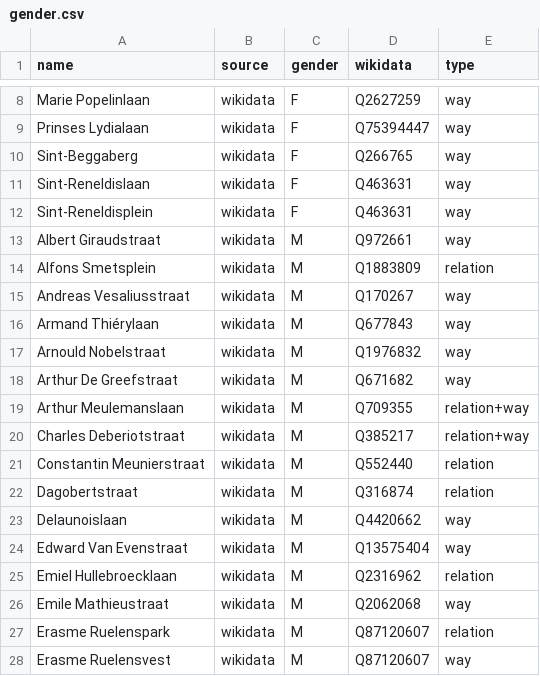
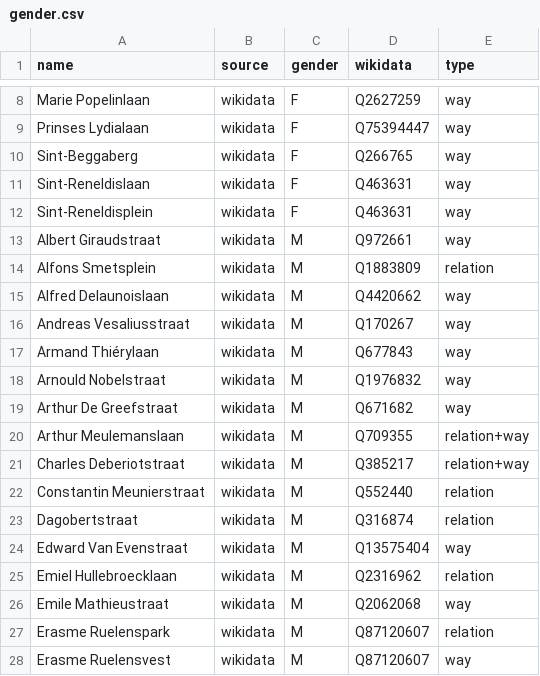
Before and after one commit to EqualStreetNames/equalstreetnames-leuven, a CSV file: data/gender.csv, drawn as a sheet; only a part is shown, gaps mark what is left out; removed rows and columns are numbered as before the commit, all else as after; the diff names each change by its address in the sheet, - before the commit and + after, or states it on an @@ line.

```diff
--- a/data/gender.csv
+++ b/data/gender.csv
+row 15: Alfred Delaunoislaan | wikidata | M | Q4420662 | way
-row 23: Delaunoislaan | wikidata | M | Q4420662 | way
```
Also changed, not shown: data/other.csv, 3 other files.
